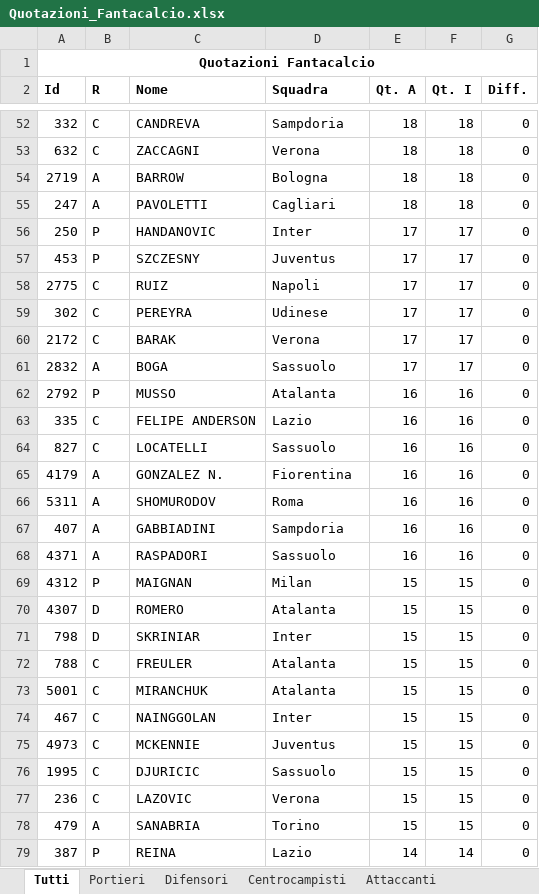
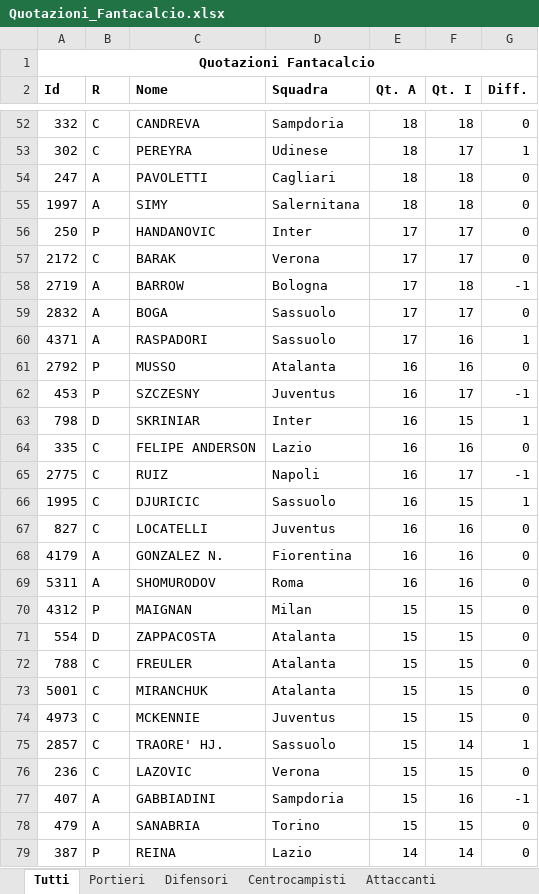
Before and after one commit to giuseppeaurilio/susyleague, an Excel workbook: site/DB/csv/Quotazioni_Fantacalcio.xlsx, sheet Tutti, drawn as a sheet; only a part is shown, gaps mark what is left out; values as stored, in another font and other column widths than the file's, no borders; removed rows and columns are numbered as before the commit, all else as after; the diff covers the shown part only; the diff names each change by its address in the sheet, - before the commit and + after, or states it on an @@ line.

Commit message:
come precedente

```diff
--- a/site/DB/csv/Quotazioni_Fantacalcio.xlsx (sheet Tutti)
+++ b/site/DB/csv/Quotazioni_Fantacalcio.xlsx (sheet Tutti)
-row 53: 632 | C | ZACCAGNI | Verona | 18 | 18 | 0
-row 54: 2719 | A | BARROW | Bologna | 18 | 18 | 0
+row 53: 302 | C | PEREYRA | Udinese | 18 | 17 | 1
+row 55: 1997 | A | SIMY | Salernitana | 18 | 18 | 0
-row 57: 453 | P | SZCZESNY | Juventus | 17 | 17 | 0
-row 58: 2775 | C | RUIZ | Napoli | 17 | 17 | 0
-row 59: 302 | C | PEREYRA | Udinese | 17 | 17 | 0
+row 58: 2719 | A | BARROW | Bologna | 17 | 18 | -1
+row 60: 4371 | A | RASPADORI | Sassuolo | 17 | 16 | 1
+row 62: 453 | P | SZCZESNY | Juventus | 16 | 17 | -1
+row 63: 798 | D | SKRINIAR | Inter | 16 | 15 | 1
+row 65: 2775 | C | RUIZ | Napoli | 16 | 17 | -1
+row 66: 1995 | C | DJURICIC | Sassuolo | 16 | 15 | 1
-D67 (Squadra): Sassuolo
+D67 (Squadra): Juventus
-row 67: 407 | A | GABBIADINI | Sampdoria | 16 | 16 | 0
-row 68: 4371 | A | RASPADORI | Sassuolo | 16 | 16 | 0
-A71 (Id): 4307
+A71 (Id): 554
-C71 (Nome): ROMERO
+C71 (Nome): ZAPPACOSTA
-row 71: 798 | D | SKRINIAR | Inter | 15 | 15 | 0
-row 74: 467 | C | NAINGGOLAN | Inter | 15 | 15 | 0
-row 76: 1995 | C | DJURICIC | Sassuolo | 15 | 15 | 0
+row 75: 2857 | C | TRAORE' HJ. | Sassuolo | 15 | 14 | 1
+row 77: 407 | A | GABBIADINI | Sampdoria | 15 | 16 | -1
```
Also changed, not shown: 106 added rows, 90 removed rows and 48 edited cells elsewhere in this sheet, sheet Centrocampisti, sheet Attaccanti, sheet Difensori, sheet Portieri.
